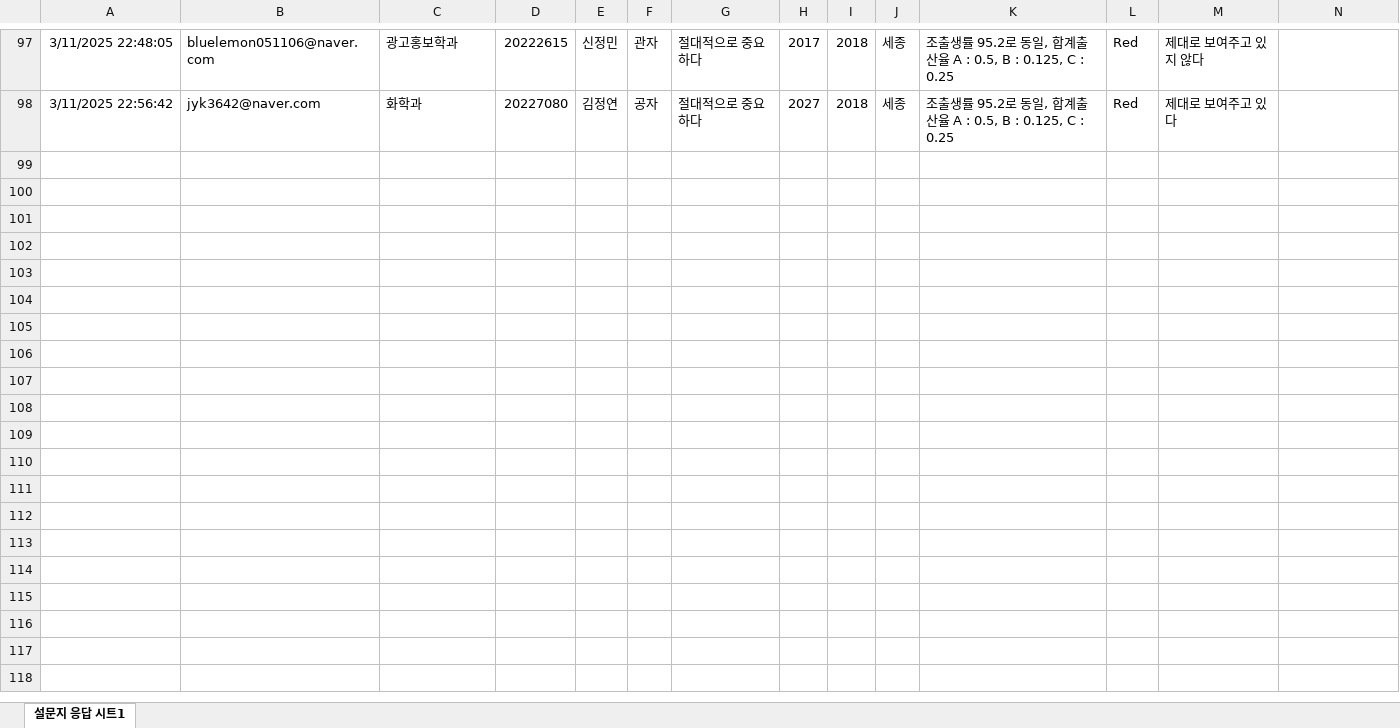
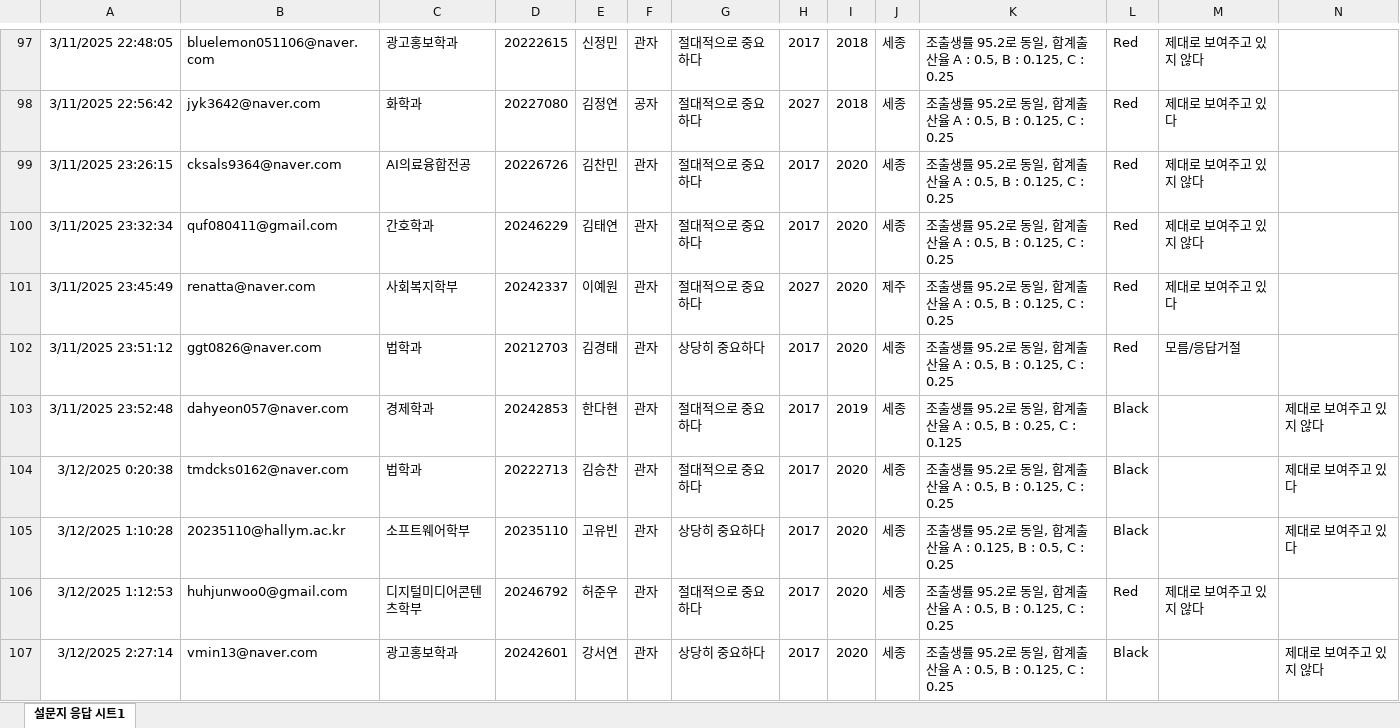
Before and after one commit to kwlee58/class202501, an Excel workbook: R/data/quiz_250310.xlsx, sheet 설문지 응답 시트1, drawn as a sheet; only a part is shown, gaps mark what is left out; values as stored, in another font and other column widths than the file's, no borders; charts and pictures and table styles not drawn; the diff names each change by its address in the sheet, - before the commit and + after, or states it on an @@ line.

```diff
--- a/R/data/quiz_250310.xlsx (sheet 설문지 응답 시트1)
+++ b/R/data/quiz_250310.xlsx (sheet 설문지 응답 시트1)
+row 99: 3/11/2025 23:26:15 | cksals9364@naver.com | AI의료융합전공 | 20226726 | 김찬민 | 관자 | 절대적으로 중요하다 | 2017 | 2020 | 세종 | 조출생률 95.2로 동일, 합계출산율 A : 0.5, B : 0.125, C : 0.25 | Red | 제대로 보여주고 있지 않다
+row 100: 3/11/2025 23:32:34 | quf080411@gmail.com | 간호학과 | 20246229 | 김태연 | 관자 | 절대적으로 중요하다 | 2017 | 2020 | 세종 | 조출생률 95.2로 동일, 합계출산율 A : 0.5, B : 0.125, C : 0.25 | Red | 제대로 보여주고 있지 않다
+row 101: 3/11/2025 23:45:49 | renatta@naver.com | 사회복지학부 | 20242337 | 이예원 | 관자 | 절대적으로 중요하다 | 2027 | 2020 | 제주 | 조출생률 95.2로 동일, 합계출산율 A : 0.5, B : 0.125, C : 0.25 | Red | 제대로 보여주고 있다
+row 102: 3/11/2025 23:51:12 | ggt0826@naver.com | 법학과 | 20212703 | 김경태 | 관자 | 상당히 중요하다 | 2017 | 2020 | 세종 | 조출생률 95.2로 동일, 합계출산율 A : 0.5, B : 0.125, C : 0.25 | Red | 모름/응답거절
+row 103: 3/11/2025 23:52:48 | dahyeon057@naver.com | 경제학과 | 20242853 | 한다현 | 관자 | 절대적으로 중요하다 | 2017 | 2019 | 세종 | 조출생률 95.2로 동일, 합계출산율 A : 0.5, B : 0.25, C : 0.125 | Black |  | 제대로 보여주고 있지 않다
+row 104: 3/12/2025 0:20:38 | tmdcks0162@naver.com | 법학과 | 20222713 | 김승찬 | 관자 | 절대적으로 중요하다 | 2017 | 2020 | 세종 | 조출생률 95.2로 동일, 합계출산율 A : 0.5, B : 0.125, C : 0.25 | Black |  | 제대로 보여주고 있다
+row 105: 3/12/2025 1:10:28 | 20235110@hallym.ac.kr | 소프트웨어학부 | 20235110 | 고유빈 | 관자 | 상당히 중요하다 | 2017 | 2020 | 세종 | 조출생률 95.2로 동일, 합계출산율 A : 0.125, B : 0.5, C : 0.25 | Black |  | 제대로 보여주고 있다
+row 106: 3/12/2025 1:12:53 | huhjunwoo0@gmail.com | 디지털미디어콘텐츠학부 | 20246792 | 허준우 | 관자 | 절대적으로 중요하다 | 2017 | 2020 | 세종 | 조출생률 95.2로 동일, 합계출산율 A : 0.5, B : 0.125, C : 0.25 | Red | 제대로 보여주고 있지 않다
+row 107: 3/12/2025 2:27:14 | vmin13@naver.com | 광고홍보학과 | 20242601 | 강서연 | 관자 | 상당히 중요하다 | 2017 | 2020 | 세종 | 조출생률 95.2로 동일, 합계출산율 A : 0.5, B : 0.125, C : 0.25 | Black |  | 제대로 보여주고 있지 않다
```
Also changed, not shown: R/data/quiz_250303.xlsx, 13 other files.
